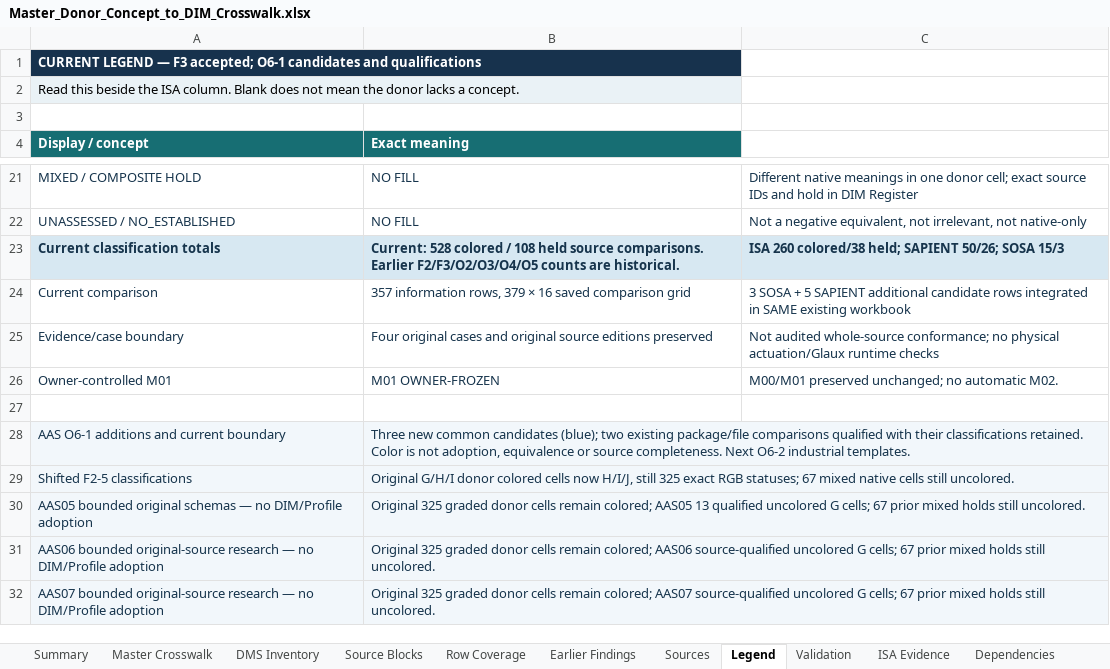
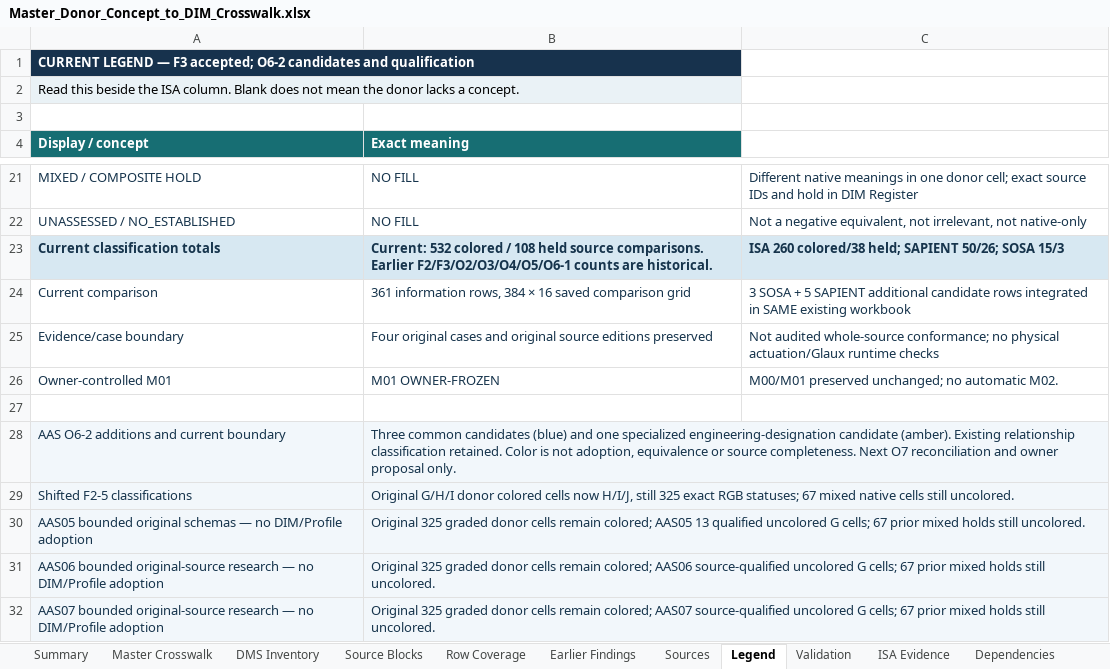
Before and after one commit to OS4CSAPI/glaux-client, an Excel workbook: Docs/Research/DIM_Profile_V2/Donor_DIM_Crosswalk/Master_Donor_Concept_to_DIM_Crosswalk.xlsx, sheet Legend, drawn as a sheet; only a part is shown, gaps mark what is left out; values as stored, in another font and other column widths than the file's, no borders; the diff names each change by its address in the sheet, - before the commit and + after, or states it on an @@ line.

Commit message:
Reconcile AAS O6-2 industrial templates into the canonical crosswalk

```diff
--- a/Docs/Research/DIM_Profile_V2/Donor_DIM_Crosswalk/Master_Donor_Concept_to_DIM_Crosswalk.xlsx (sheet Legend)
+++ b/Docs/Research/DIM_Profile_V2/Donor_DIM_Crosswalk/Master_Donor_Concept_to_DIM_Crosswalk.xlsx (sheet Legend)
-A1 (Display / concept): …F3 accepted; O6-1 candidates and qualifications
+A1 (Display / concept): …F3 accepted; O6-2 candidates and qualification
-B23 (Exact meaning): Current: 528 colored / 108 held source comparisons. Earlier F2/F3/O2/O3/O4/O5 counts are…
+B23 (Exact meaning): Current: 532 colored / 108 held source comparisons. Earlier F2/F3/O2/O3/O4/O5/O6-1 counts are…
-B24 (Exact meaning): 357 information rows, 379 × 16…
+B24 (Exact meaning): 361 information rows, 384 × 16…
-A28 (Display / concept): AAS O6-1 additions and current boundary
+A28 (Display / concept): AAS O6-2 additions and current boundary
-B28 (Exact meaning): Three new common candidates (blue); two existing package/file comparisons qualified with their classifications retained. Color is not adoption, equivalence or source completeness. Next O6-2 industrial templates.
+B28 (Exact meaning): Three common candidates (blue) and one specialized engineering-designation candidate (amber). Existing relationship classification retained. Color is not adoption, equivalence or source completeness. Next O7 reconciliation and owner proposal only.
```
Also changed, not shown: sheet DIM Register, sheet Master Crosswalk, sheet Validation, sheet Summary, 10 other files.
